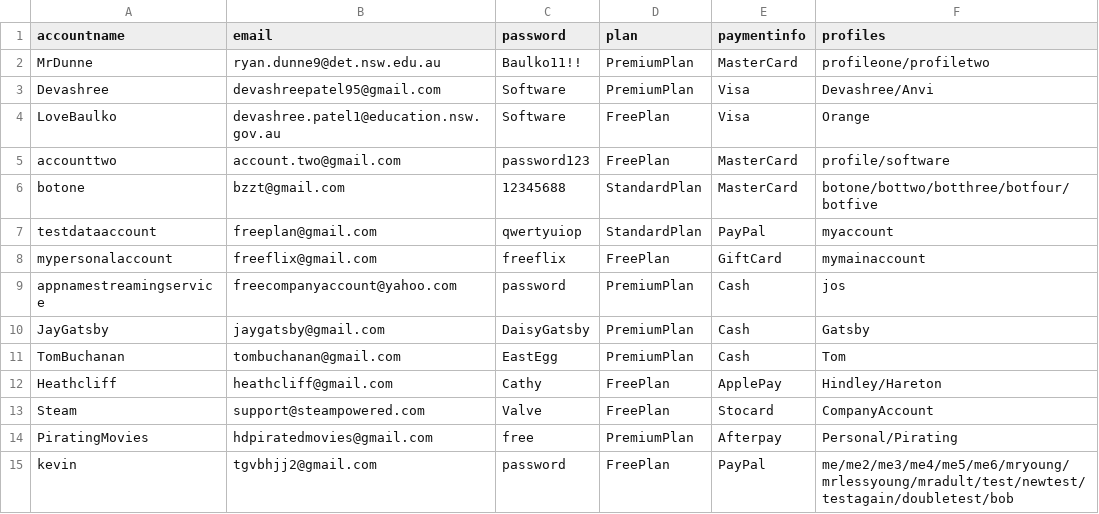
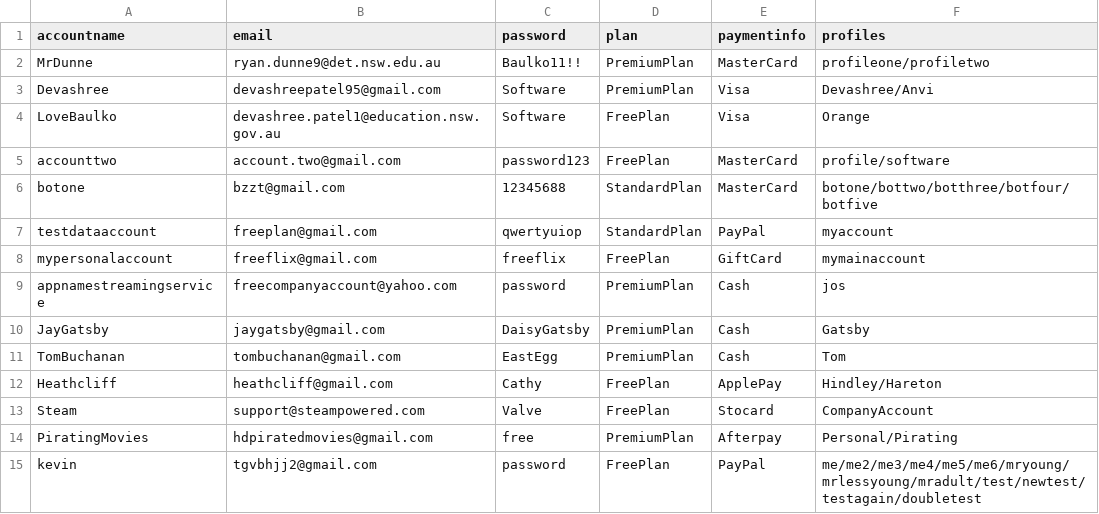
Before and after one commit to BaulkhamHillsHS/PrelimSE-26-Group10, a CSV file: accounts.csv, drawn as a sheet.

Commit message:
removed profile that wasnt meant to exist

```diff
--- a/accounts.csv
+++ b/accounts.csv
@@ -14,2 +14,2 @@ Steam,support@steampowered.com,Valve,FreePlan,Stocard,CompanyAccount
 PiratingMovies,hdpiratedmovies@gmail.com,free,PremiumPlan,Afterpay,Personal/Pirating
-kevin,tgvbhjj2@gmail.com,password,FreePlan,PayPal,me/me2/me3/me4/me5/me6/mryoung/mrlessyoung/mradult/test/newtest/testagain/doubletest/bob
+kevin,tgvbhjj2@gmail.com,password,FreePlan,PayPal,me/me2/me3/me4/me5/me6/mryoung/mrlessyoung/mradult/test/newtest/testagain/doubletest
```
